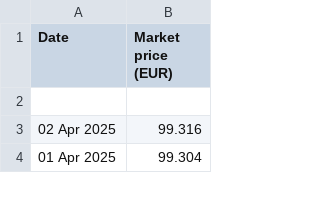
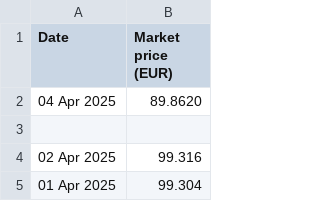
Before and after one commit to lalutir/predicting-s-p-500, a CSV file: Code/Datasets/Historical Prices Vanguard SP500.csv, drawn as a sheet; only a part is shown; the diff names each change by its address in the sheet, - before the commit and + after, or states it on an @@ line.

```diff
--- a/Code/Datasets/Historical Prices Vanguard SP500.csv
+++ b/Code/Datasets/Historical Prices Vanguard SP500.csv
+row 2: 04 Apr 2025 | 89.8620
```
Also changed, not shown: Code/Datasets/1_day_error.csv, Code/Datasets/Predicted closing values 1_day.csv, 8 other files.
